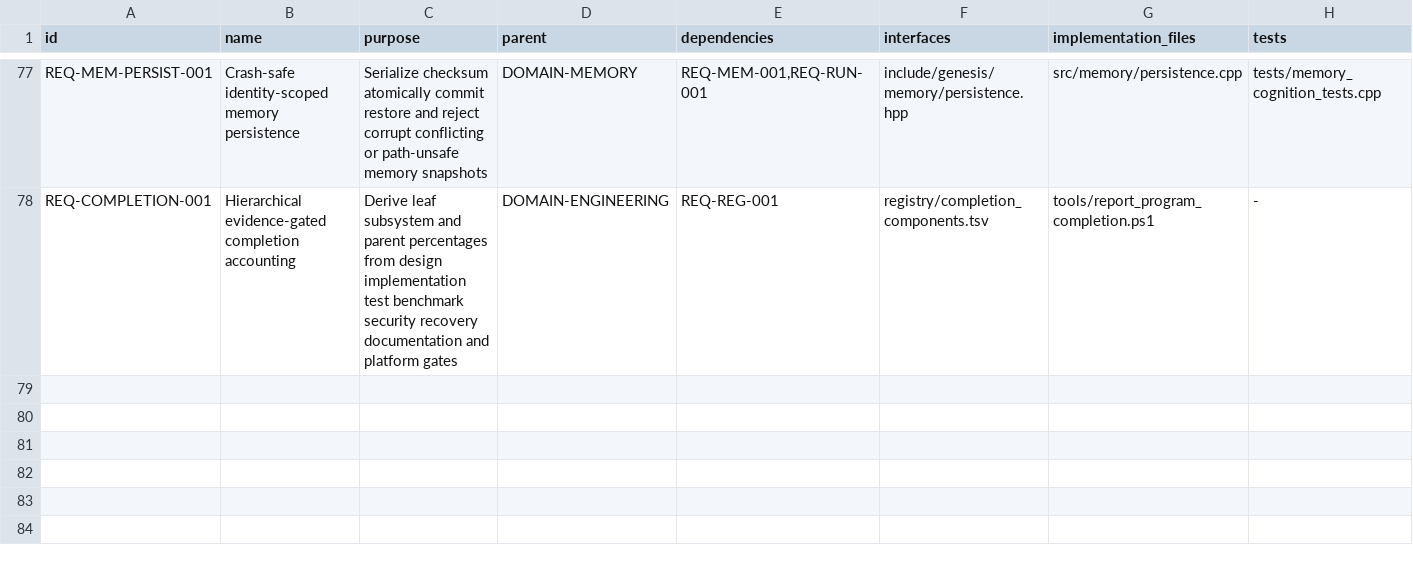
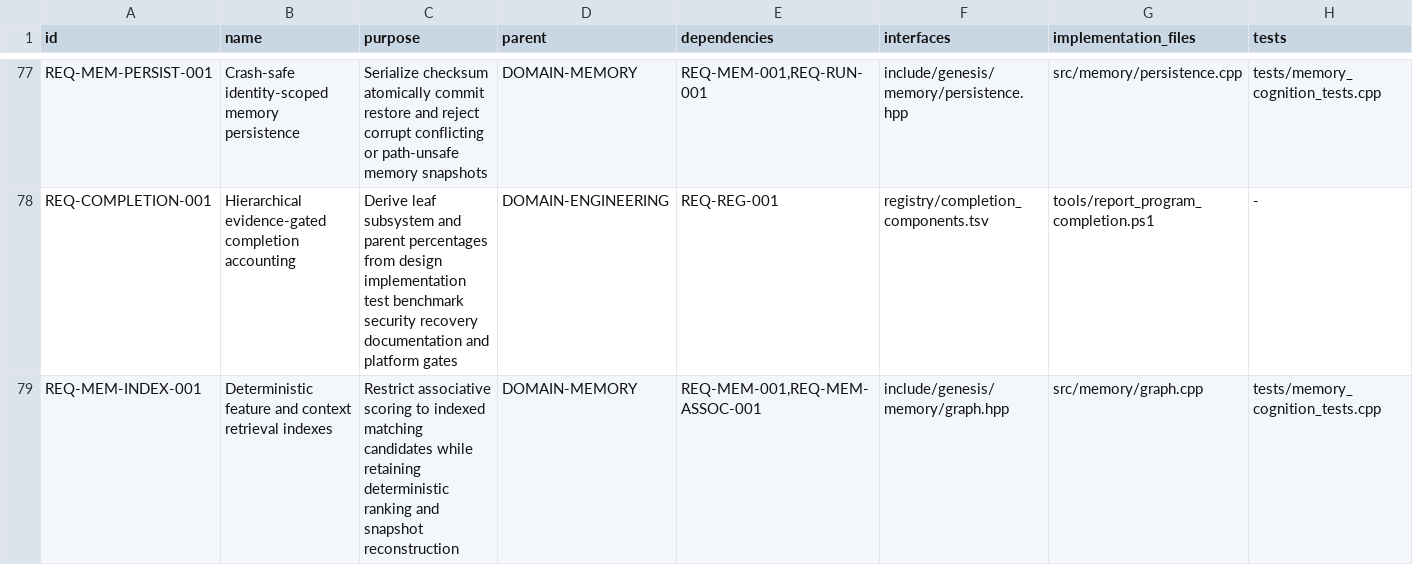
Before and after one commit to jayprophit/Genesis, a TSV file: registry/requirements.tsv, drawn as a sheet; only a part is shown, gaps mark what is left out; rows hold the shown columns only; the diff names each change by its address in the sheet, - before the commit and + after, or states it on an @@ line.

Commit message:
Index associative memory from authorized source abstractions

```diff
--- a/registry/requirements.tsv
+++ b/registry/requirements.tsv
+row 79: REQ-MEM-INDEX-001 | Deterministic feature and context retrieval indexes | Restrict associative scoring to indexed matching candidates while retaining deterministic ranking and snapshot reconstruction | DOMAIN-MEMORY | REQ-MEM-001,REQ-MEM-ASSOC-001 | include/genesis/memory/graph.hpp | src/memory/graph.cpp | tests/memory_cognition_tests.cpp
```
Also changed, not shown: 7 other files.
